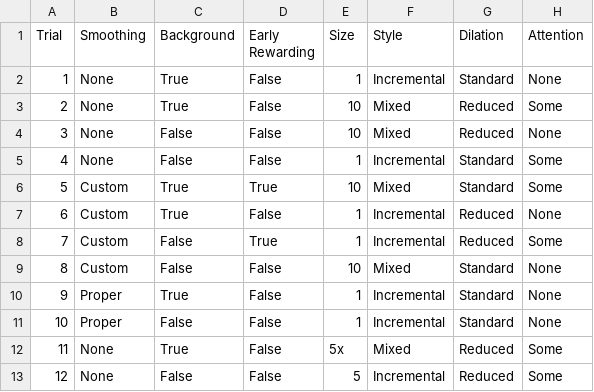
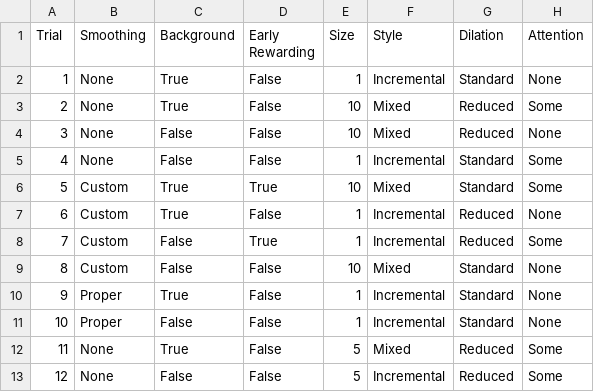
Before and after one commit to Isaac-McPadden/ExonIntronCNN, a CSV file: Other Information/Initial Fractional Trials.csv, drawn as a sheet.

```diff
--- a/Other Information/Initial Fractional Trials.csv
+++ b/Other Information/Initial Fractional Trials.csv
@@ -11,3 +11,3 @@ Trial,Smoothing,Background,Early Rewarding,Size,Style,Dilation,Attention
 10,Proper,False,False,1,Incremental,Standard,None
-11,None,True,False,5x,Mixed,Reduced,Some
+11,None,True,False,5,Mixed,Reduced,Some
 12,None,False,False,5,Incremental,Reduced,Some
```
Also changed, not shown: trials.csv, 5 other files.
